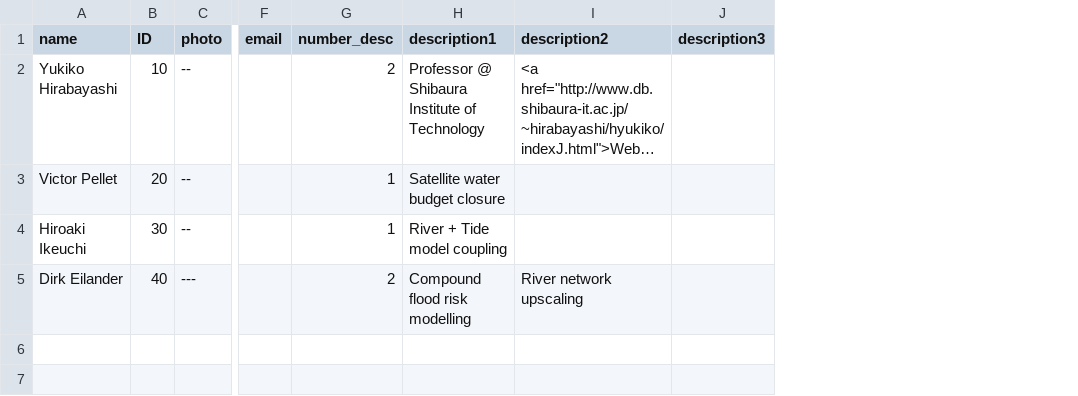
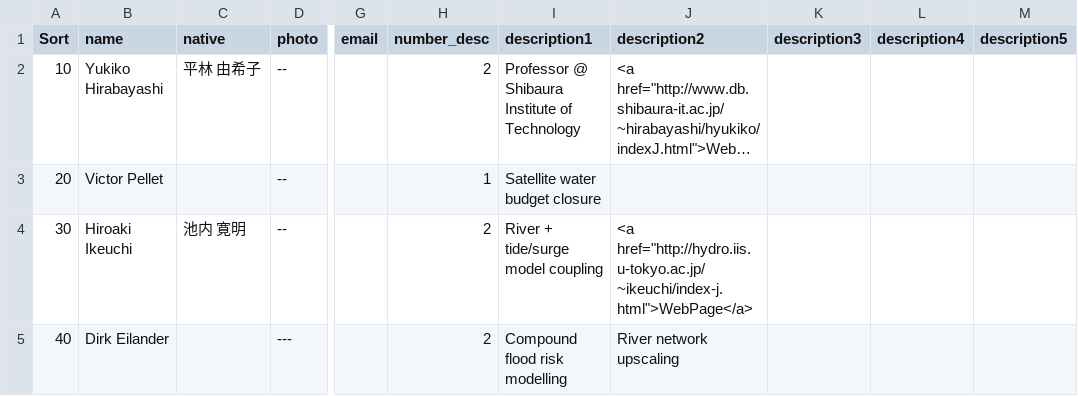
Before and after one commit to yjshen2022/Youjiangwebsite.github.io, a CSV file: _data/team_collaborator.csv, drawn as a sheet; only a part is shown, gaps mark what is left out; long unchanged cells end in …; removed rows and columns are numbered as before the commit, all else as after; the diff names each change by its address in the sheet, - before the commit and + after, or states it on an @@ line.

```diff
--- a/_data/team_collaborator.csv
+++ b/_data/team_collaborator.csv
+column A (Sort), rows 2-5: 10 | 20 | 30 | 40
-column B (ID), rows 2-5: 10 | 20 | 30 | 40
+column C (native), rows 2-4: 平林 由希子 |  | 池内 寛明
+column L (description4), empty
+column M (description5), empty
-H4 (number_desc): 1
+H4 (number_desc): 2
-I4 (description1): River + Tide model coupling
+I4 (description1): River + tide/surge model coupling
-J4 (description2): (empty)
+J4 (description2): <a href="http://hydro.iis.u-tokyo.ac.jp/~ikeuchi/index-j.html">WebPage</a>
```
Also changed, not shown: _data/former_student.csv, _data/team_member.csv, 7 other files.
